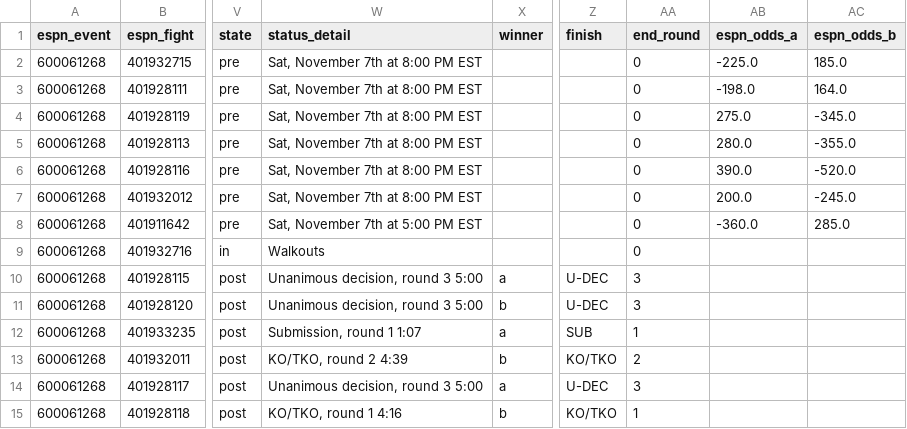
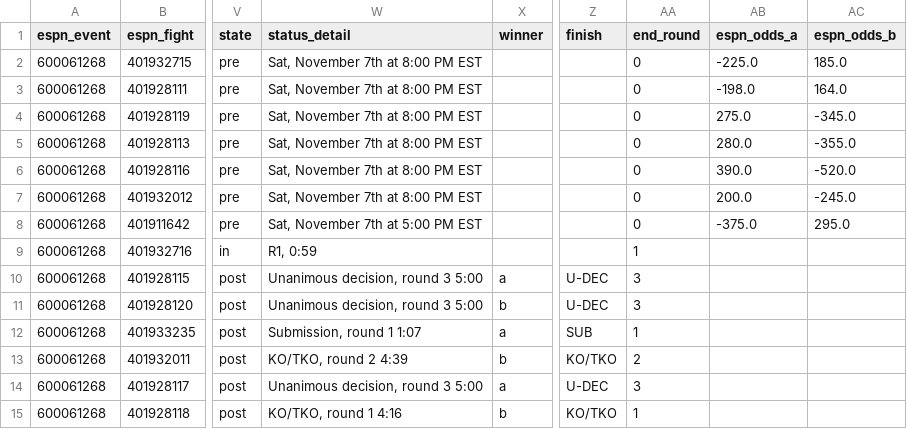
Before and after one commit to Jono-bit-trade/jonos-ufc-picks, a CSV file: data/espn_card.csv, drawn as a sheet; only a part is shown, gaps mark what is left out; the diff names each change by its address in the sheet, - before the commit and + after, or states it on an @@ line.

```diff
--- a/data/espn_card.csv
+++ b/data/espn_card.csv
-AB8 (espn_odds_a): -360.0
+AB8 (espn_odds_a): -375.0
-AC8 (espn_odds_b): 285.0
+AC8 (espn_odds_b): 295.0
-W9 (status_detail): Walkouts
+W9 (status_detail): R1, 0:59
-AA9 (end_round): 0
+AA9 (end_round): 1
```
Also changed, not shown: data/line_history.csv, data/pick_log.csv, 3 other files.
